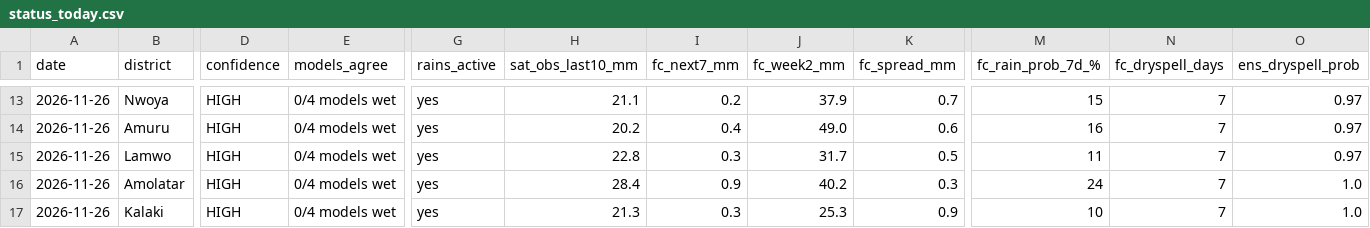
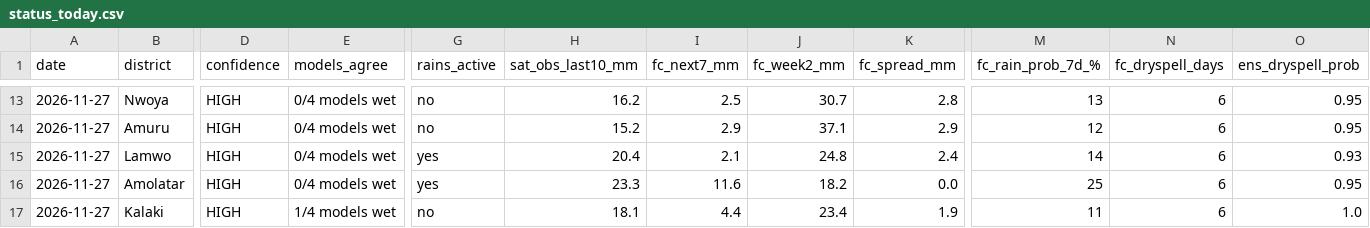
Before and after one commit to ugandaloveit/planting-monitor, a CSV file: planting_monitor_out/status_today.csv, drawn as a sheet; only a part is shown, gaps mark what is left out; the diff covers the shown part only; the diff names each change by its address in the sheet, - before the commit and + after, or states it on an @@ line.

```diff
--- a/planting_monitor_out/status_today.csv
+++ b/planting_monitor_out/status_today.csv
-A13:A17 (date): 2026-11-26
+A13:A17 (date): 2026-11-27
-G13:G14 (rains_active): yes
+G13:G14 (rains_active): no
-H13 (sat_obs_last10_mm): 21.1
+H13 (sat_obs_last10_mm): 16.2
-I13 (fc_next7_mm): 0.2
+I13 (fc_next7_mm): 2.5
-J13 (fc_week2_mm): 37.9
+J13 (fc_week2_mm): 30.7
-K13 (fc_spread_mm): 0.7
+K13 (fc_spread_mm): 2.8
-M13 (fc_rain_prob_7d_%): 15
+M13 (fc_rain_prob_7d_%): 13
-N13:N17 (fc_dryspell_days): 7
+N13:N17 (fc_dryspell_days): 6
-O13:O14 (ens_dryspell_prob): 0.97
+O13:O14 (ens_dryspell_prob): 0.95
-H14 (sat_obs_last10_mm): 20.2
+H14 (sat_obs_last10_mm): 15.2
-I14 (fc_next7_mm): 0.4
+I14 (fc_next7_mm): 2.9
-J14 (fc_week2_mm): 49.0
+J14 (fc_week2_mm): 37.1
-K14 (fc_spread_mm): 0.6
+K14 (fc_spread_mm): 2.9
-M14 (fc_rain_prob_7d_%): 16
+M14 (fc_rain_prob_7d_%): 12
-H15 (sat_obs_last10_mm): 22.8
+H15 (sat_obs_last10_mm): 20.4
-I15 (fc_next7_mm): 0.3
+I15 (fc_next7_mm): 2.1
-J15 (fc_week2_mm): 31.7
+J15 (fc_week2_mm): 24.8
-K15 (fc_spread_mm): 0.5
+K15 (fc_spread_mm): 2.4
-M15 (fc_rain_prob_7d_%): 11
+M15 (fc_rain_prob_7d_%): 14
-O15 (ens_dryspell_prob): 0.97
+O15 (ens_dryspell_prob): 0.93
-H16 (sat_obs_last10_mm): 28.4
+H16 (sat_obs_last10_mm): 23.3
-I16 (fc_next7_mm): 0.9
+I16 (fc_next7_mm): 11.6
-J16 (fc_week2_mm): 40.2
+J16 (fc_week2_mm): 18.2
-K16 (fc_spread_mm): 0.3
+K16 (fc_spread_mm): 0.0
-M16 (fc_rain_prob_7d_%): 24
+M16 (fc_rain_prob_7d_%): 25
-O16 (ens_dryspell_prob): 1.0
+O16 (ens_dryspell_prob): 0.95
-E17 (models_agree): 0/4 models wet
+E17 (models_agree): 1/4 models wet
-G17 (rains_active): yes
+G17 (rains_active): no
-H17 (sat_obs_last10_mm): 21.3
+H17 (sat_obs_last10_mm): 18.1
-I17 (fc_next7_mm): 0.3
+I17 (fc_next7_mm): 4.4
-J17 (fc_week2_mm): 25.3
+J17 (fc_week2_mm): 23.4
-K17 (fc_spread_mm): 0.9
+K17 (fc_spread_mm): 1.9
-M17 (fc_rain_prob_7d_%): 10
+M17 (fc_rain_prob_7d_%): 11
```
Also changed, not shown: 125 edited cells elsewhere in this file, planting_monitor_out/history.csv, planting_monitor_out/power_actuals.csv, 6 other files.
